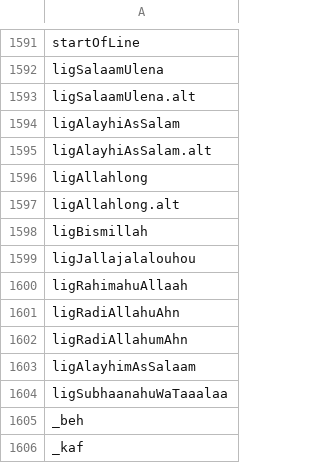
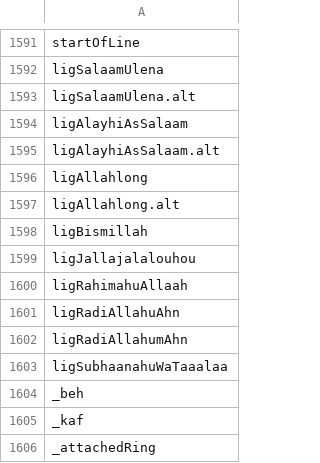
Before and after one commit to silnrsi/font-awami, a CSV file: source/glyph_data.csv, drawn as a sheet; only a part is shown, gaps mark what is left out; the shorter side is filled out with more unchanged rows.

Commit message:
[ABS-3100] Added honorific radihimahu allaah; renamed ligAlayhiAsSalam to ligAlayhiAsSalaam.

```diff
--- a/source/glyph_data.csv
+++ b/source/glyph_data.csv
@@ -1593,4 +1593,4 @@ ligSalaamUlena
 ligSalaamUlena.alt
-ligAlayhiAsSalam
-ligAlayhiAsSalam.alt
+ligAlayhiAsSalaam
+ligAlayhiAsSalaam.alt
 ligAllahlong
@@ -1602,3 +1602,2 @@ ligRadiAllahuAhn
 ligRadiAllahumAhn
-ligAlayhimAsSalaam
 ligSubhaanahuWaTaaalaa
```
Also changed, not shown: 30 other files.
